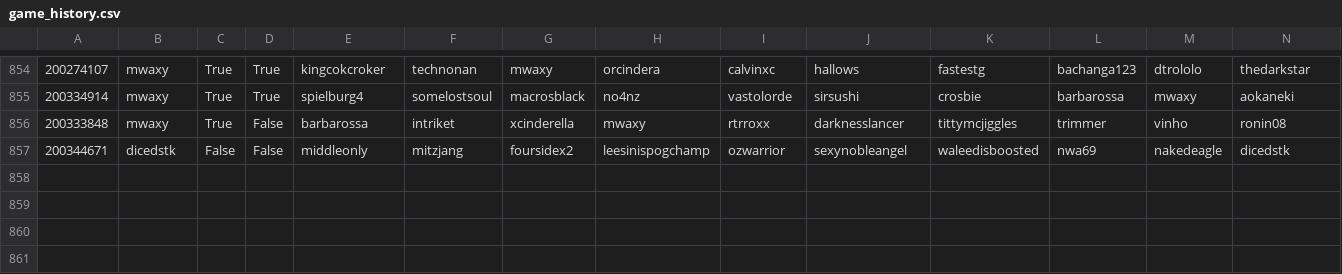
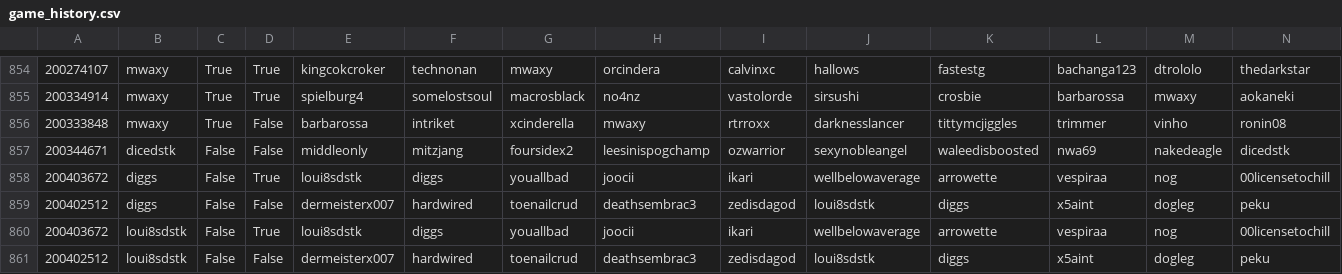
Before and after one commit to DMavec/git_test, a CSV file: data/game_history.csv, drawn as a sheet; only a part is shown, gaps mark what is left out; the diff names each change by its address in the sheet, - before the commit and + after, or states it on an @@ line.

Commit message:
Data update

```diff
--- a/data/game_history.csv
+++ b/data/game_history.csv
+row 858: 200403672 | diggs | False | True | loui8sdstk | diggs | youallbad | joocii | ikari | wellbelowaverage | arrowette | vespiraa | nog | 00licensetochill
+row 859: 200402512 | diggs | False | False | dermeisterx007 | hardwired | toenailcrud | deathsembrac3 | zedisdagod | loui8sdstk | diggs | x5aint | dogleg | peku
+row 860: 200403672 | loui8sdstk | False | True | loui8sdstk | diggs | youallbad | joocii | ikari | wellbelowaverage | arrowette | vespiraa | nog | 00licensetochill
+row 861: 200402512 | loui8sdstk | False | False | dermeisterx007 | hardwired | toenailcrud | deathsembrac3 | zedisdagod | loui8sdstk | diggs | x5aint | dogleg | peku
```
Also changed, not shown: data/load_log.csv, data/summary-number.csv, 2 other files.
